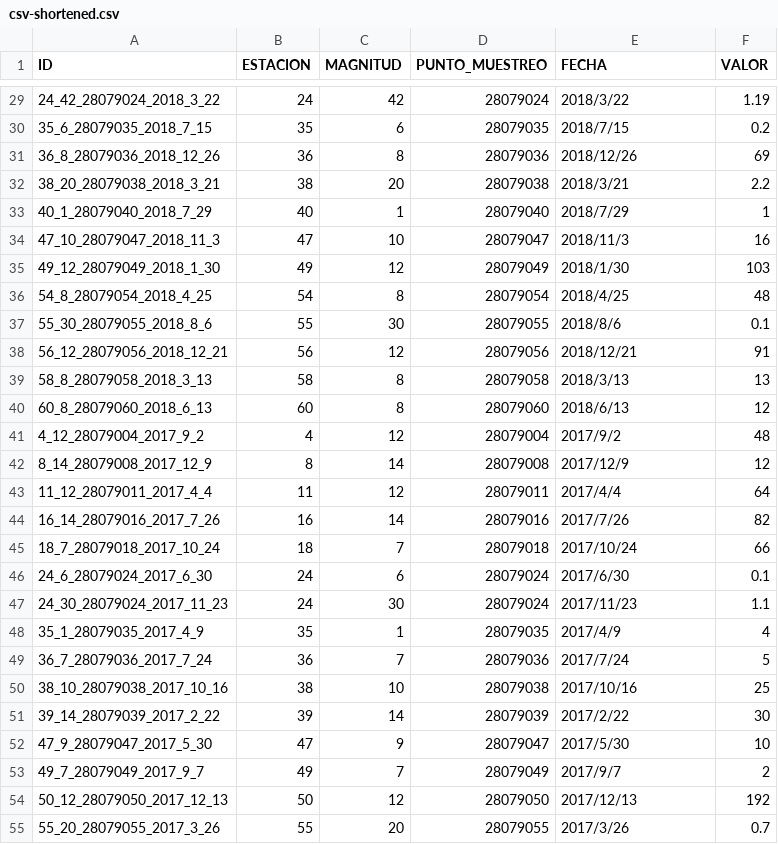
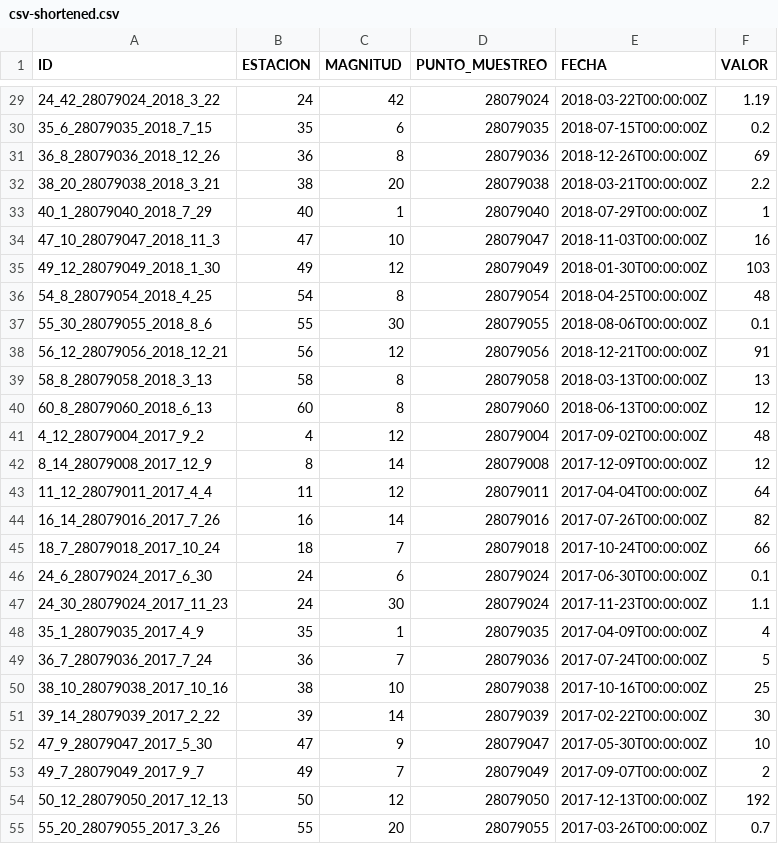
Before and after one commit to FacultadInformatica-LinkedData/Curso2020-2021, a CSV file: HandsOn/Group16/csv/refined/csv-shortened.csv, drawn as a sheet; only a part is shown, gaps mark what is left out; the diff covers the shown part only.

```diff
--- a/HandsOn/Group16/csv/refined/csv-shortened.csv
+++ b/HandsOn/Group16/csv/refined/csv-shortened.csv
@@ -29,27 +29,27 @@ ID,ESTACION,MAGNITUD,PUNTO_MUESTREO,FECHA,VALOR
-24_42_28079024_2018_3_22,24,42,28079024,2018/3/22,1.19
-35_6_28079035_2018_7_15,35,6,28079035,2018/7/15,0.2
-36_8_28079036_2018_12_26,36,8,28079036,2018/12/26,69
-38_20_28079038_2018_3_21,38,20,28079038,2018/3/21,2.2
-40_1_28079040_2018_7_29,40,1,28079040,2018/7/29,1
-47_10_28079047_2018_11_3,47,10,28079047,2018/11/3,16
-49_12_28079049_2018_1_30,49,12,28079049,2018/1/30,103
-54_8_28079054_2018_4_25,54,8,28079054,2018/4/25,48
-55_30_28079055_2018_8_6,55,30,28079055,2018/8/6,0.1
-56_12_28079056_2018_12_21,56,12,28079056,2018/12/21,91
-58_8_28079058_2018_3_13,58,8,28079058,2018/3/13,13
-60_8_28079060_2018_6_13,60,8,28079060,2018/6/13,12
-4_12_28079004_2017_9_2,4,12,28079004,2017/9/2,48
-8_14_28079008_2017_12_9,8,14,28079008,2017/12/9,12
-11_12_28079011_2017_4_4,11,12,28079011,2017/4/4,64
-16_14_28079016_2017_7_26,16,14,28079016,2017/7/26,82
-18_7_28079018_2017_10_24,18,7,28079018,2017/10/24,66
-24_6_28079024_2017_6_30,24,6,28079024,2017/6/30,0.1
-24_30_28079024_2017_11_23,24,30,28079024,2017/11/23,1.1
-35_1_28079035_2017_4_9,35,1,28079035,2017/4/9,4
-36_7_28079036_2017_7_24,36,7,28079036,2017/7/24,5
-38_10_28079038_2017_10_16,38,10,28079038,2017/10/16,25
-39_14_28079039_2017_2_22,39,14,28079039,2017/2/22,30
-47_9_28079047_2017_5_30,47,9,28079047,2017/5/30,10
-49_7_28079049_2017_9_7,49,7,28079049,2017/9/7,2
-50_12_28079050_2017_12_13,50,12,28079050,2017/12/13,192
-55_20_28079055_2017_3_26,55,20,28079055,2017/3/26,0.7
+24_42_28079024_2018_3_22,24,42,28079024,2018-03-22T00:00:00Z,1.19
+35_6_28079035_2018_7_15,35,6,28079035,2018-07-15T00:00:00Z,0.2
+36_8_28079036_2018_12_26,36,8,28079036,2018-12-26T00:00:00Z,69
+38_20_28079038_2018_3_21,38,20,28079038,2018-03-21T00:00:00Z,2.2
+40_1_28079040_2018_7_29,40,1,28079040,2018-07-29T00:00:00Z,1
+47_10_28079047_2018_11_3,47,10,28079047,2018-11-03T00:00:00Z,16
+49_12_28079049_2018_1_30,49,12,28079049,2018-01-30T00:00:00Z,103
+54_8_28079054_2018_4_25,54,8,28079054,2018-04-25T00:00:00Z,48
+55_30_28079055_2018_8_6,55,30,28079055,2018-08-06T00:00:00Z,0.1
+56_12_28079056_2018_12_21,56,12,28079056,2018-12-21T00:00:00Z,91
+58_8_28079058_2018_3_13,58,8,28079058,2018-03-13T00:00:00Z,13
+60_8_28079060_2018_6_13,60,8,28079060,2018-06-13T00:00:00Z,12
+4_12_28079004_2017_9_2,4,12,28079004,2017-09-02T00:00:00Z,48
+8_14_28079008_2017_12_9,8,14,28079008,2017-12-09T00:00:00Z,12
+11_12_28079011_2017_4_4,11,12,28079011,2017-04-04T00:00:00Z,64
+16_14_28079016_2017_7_26,16,14,28079016,2017-07-26T00:00:00Z,82
+18_7_28079018_2017_10_24,18,7,28079018,2017-10-24T00:00:00Z,66
+24_6_28079024_2017_6_30,24,6,28079024,2017-06-30T00:00:00Z,0.1
+24_30_28079024_2017_11_23,24,30,28079024,2017-11-23T00:00:00Z,1.1
+35_1_28079035_2017_4_9,35,1,28079035,2017-04-09T00:00:00Z,4
+36_7_28079036_2017_7_24,36,7,28079036,2017-07-24T00:00:00Z,5
+38_10_28079038_2017_10_16,38,10,28079038,2017-10-16T00:00:00Z,25
+39_14_28079039_2017_2_22,39,14,28079039,2017-02-22T00:00:00Z,30
+47_9_28079047_2017_5_30,47,9,28079047,2017-05-30T00:00:00Z,10
+49_7_28079049_2017_9_7,49,7,28079049,2017-09-07T00:00:00Z,2
+50_12_28079050_2017_12_13,50,12,28079050,2017-12-13T00:00:00Z,192
+55_20_28079055_2017_3_26,55,20,28079055,2017-03-26T00:00:00Z,0.7
```
Also changed, not shown: 160 edited cells elsewhere in this file, HandsOn/Group16/csv/refined/estaciones-with-links.csv, 6 other files.
